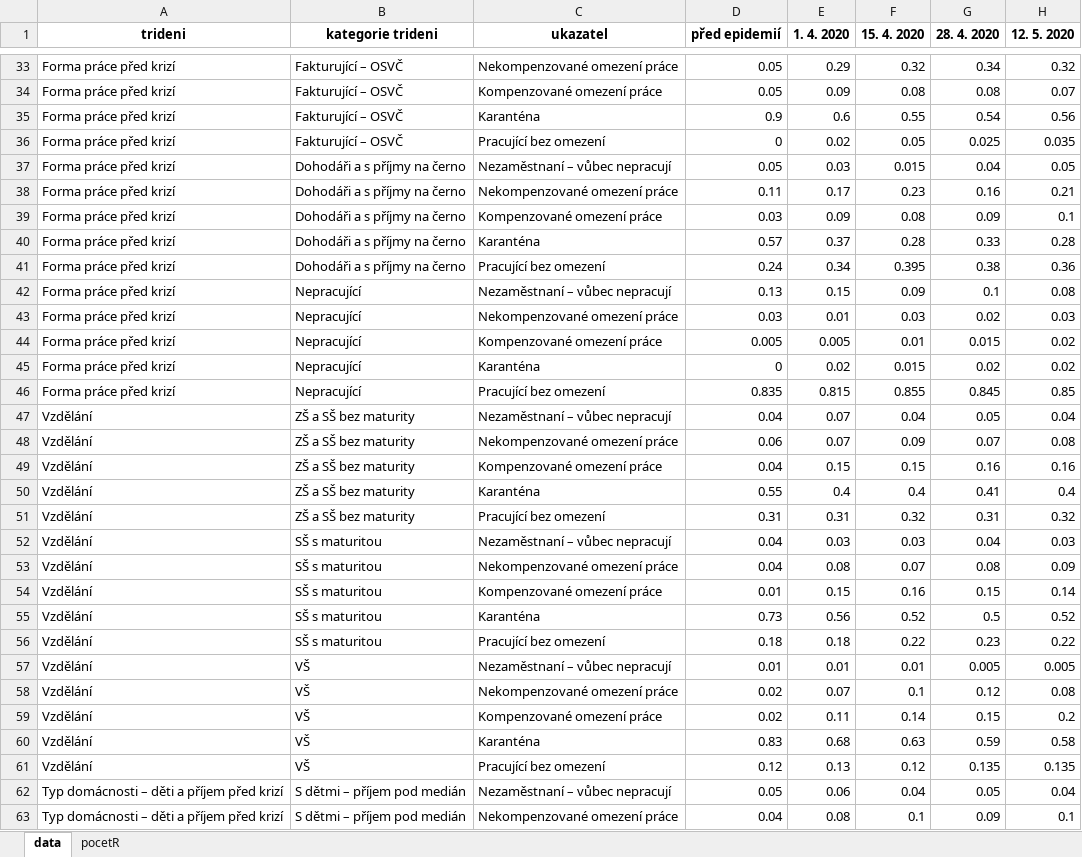
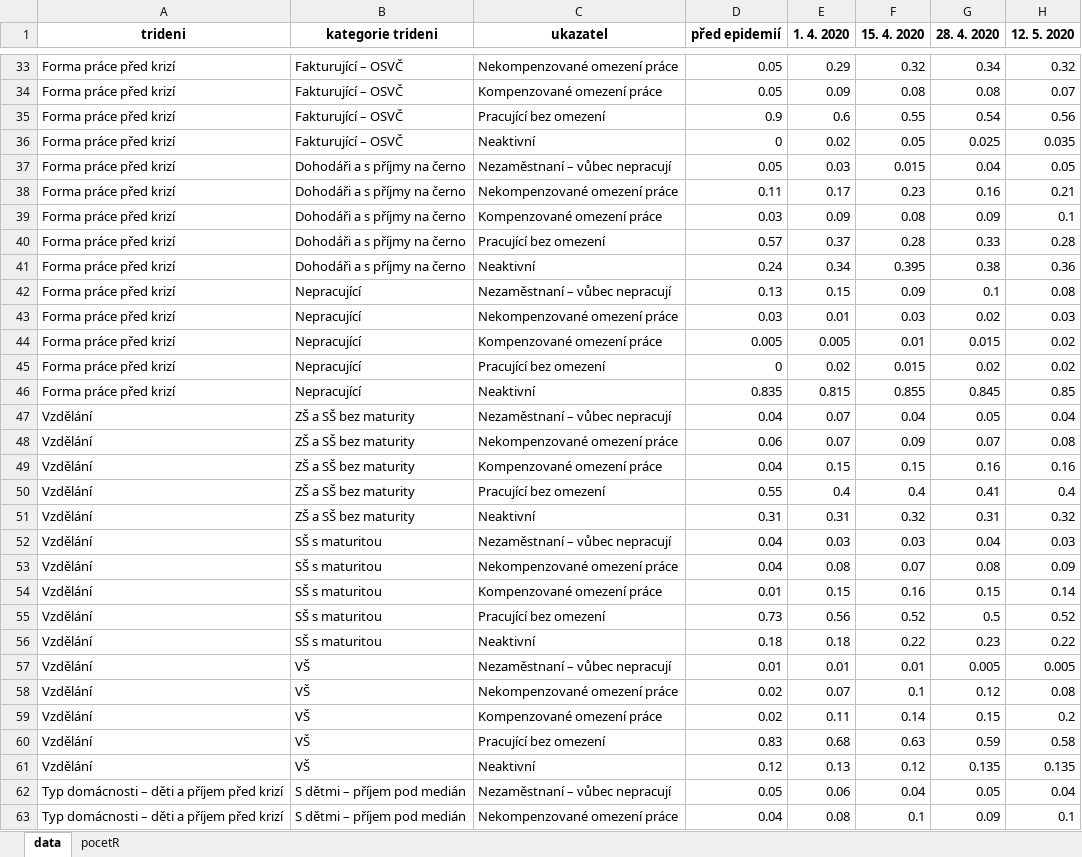
Before and after one commit to MichaelaKudrnacova/ZBP-web-data, an Excel workbook: ZBP_01_destabilizace_prace.xlsx, sheet data, drawn as a sheet; only a part is shown, gaps mark what is left out; values as stored, in another font and other column widths than the file's, no borders; the diff covers the shown part only; the diff names each change by its address in the sheet, - before the commit and + after, or states it on an @@ line.

```diff
--- a/ZBP_01_destabilizace_prace.xlsx (sheet data)
+++ b/ZBP_01_destabilizace_prace.xlsx (sheet data)
-C35 (ukazatel): Karanténa
+C35 (ukazatel): Pracující bez omezení
-C36 (ukazatel): Pracující bez omezení
+C36 (ukazatel): Neaktivní
-C40 (ukazatel): Karanténa
+C40 (ukazatel): Pracující bez omezení
-C41 (ukazatel): Pracující bez omezení
+C41 (ukazatel): Neaktivní
-C45 (ukazatel): Karanténa
+C45 (ukazatel): Pracující bez omezení
-C46 (ukazatel): Pracující bez omezení
+C46 (ukazatel): Neaktivní
-C50 (ukazatel): Karanténa
+C50 (ukazatel): Pracující bez omezení
-C51 (ukazatel): Pracující bez omezení
+C51 (ukazatel): Neaktivní
-C55 (ukazatel): Karanténa
+C55 (ukazatel): Pracující bez omezení
-C56 (ukazatel): Pracující bez omezení
+C56 (ukazatel): Neaktivní
-C60 (ukazatel): Karanténa
+C60 (ukazatel): Pracující bez omezení
-C61 (ukazatel): Pracující bez omezení
+C61 (ukazatel): Neaktivní
```
Also changed, not shown: 42 edited cells elsewhere in this sheet.
